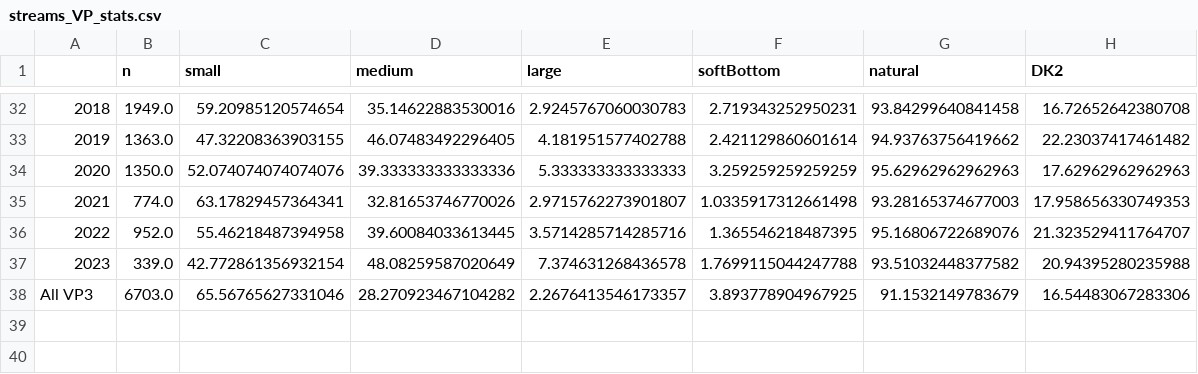
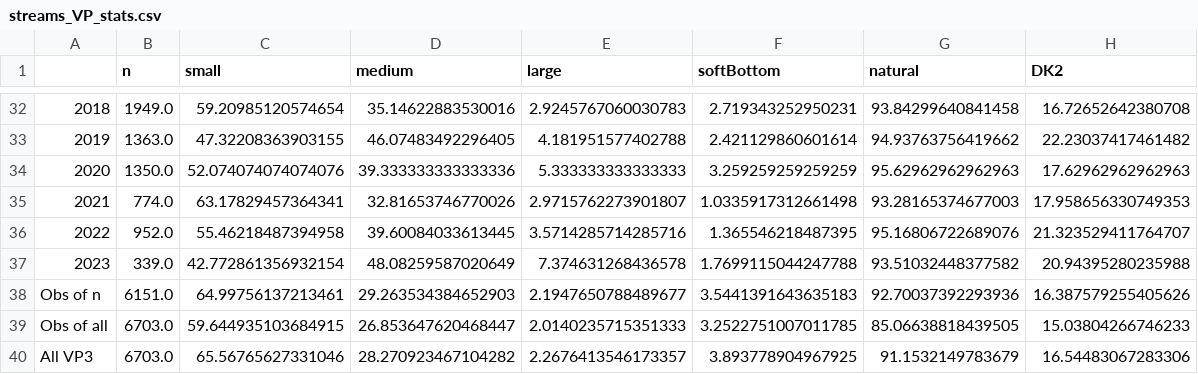
Before and after one commit to thornoe/GreenGDP, a CSV file: gis/output/streams_VP_stats.csv, drawn as a sheet; only a part is shown, gaps mark what is left out; the diff names each change by its address in the sheet, - before the commit and + after, or states it on an @@ line.

```diff
--- a/gis/output/streams_VP_stats.csv
+++ b/gis/output/streams_VP_stats.csv
+row 38: Obs of n | 6151.0 | 64.99756137213461 | 29.263534384652903 | 2.1947650788489677 | 3.5441391643635183 | 92.70037392293936 | 16.387579255405626
+row 39: Obs of all | 6703.0 | 59.644935103684915 | 26.853647620468447 | 2.0140235715351333 | 3.2522751007011785 | 85.06638818439505 | 15.03804266746233
```
Also changed, not shown: gis/output/lakes_VP_stats.csv, gis/output/lakes_eco_imp_LessThanGood.csv, 11 other files.
